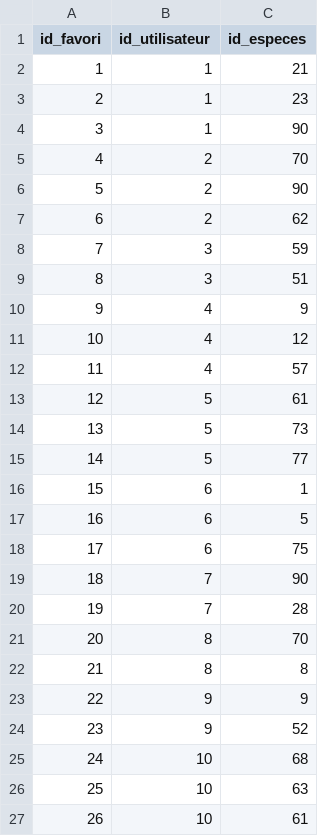
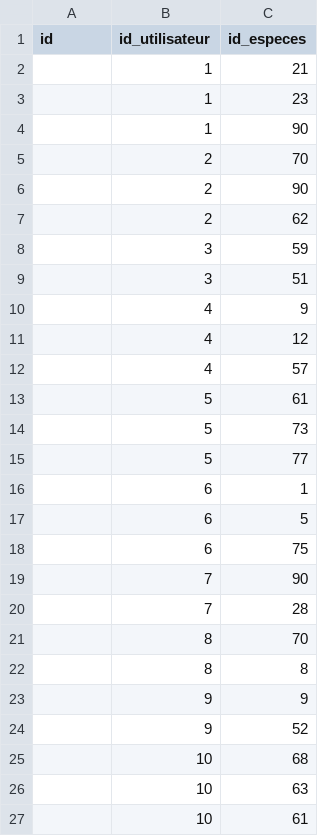
Before and after one commit to Maugodar/progserv2-2026-27-projet-libre-froidevaux-gaudard-triponez, a CSV file: src/db/Favori.csv, drawn as a sheet.

```diff
--- a/src/db/Favori.csv
+++ b/src/db/Favori.csv
@@ -1,27 +1,27 @@
-id_favori;id_utilisateur;id_especes
-1;1;21
-2;1;23
-3;1;90
-4;2;70
-5;2;90
-6;2;62
-7;3;59
-8;3;51
-9;4;9
-10;4;12
-11;4;57
-12;5;61
-13;5;73
-14;5;77
-15;6;1
-16;6;5
-17;6;75
-18;7;90
-19;7;28
-20;8;70
-21;8;8
-22;9;9
-23;9;52
-24;10;68
-25;10;63
-26;10;61
+id;id_utilisateur;id_especes
+;1;21
+;1;23
+;1;90
+;2;70
+;2;90
+;2;62
+;3;59
+;3;51
+;4;9
+;4;12
+;4;57
+;5;61
+;5;73
+;5;77
+;6;1
+;6;5
+;6;75
+;7;90
+;7;28
+;8;70
+;8;8
+;9;9
+;9;52
+;10;68
+;10;63
+;10;61
```
Also changed, not shown: src/db/Association.csv, src/db/Especes.csv, 11 other files.
